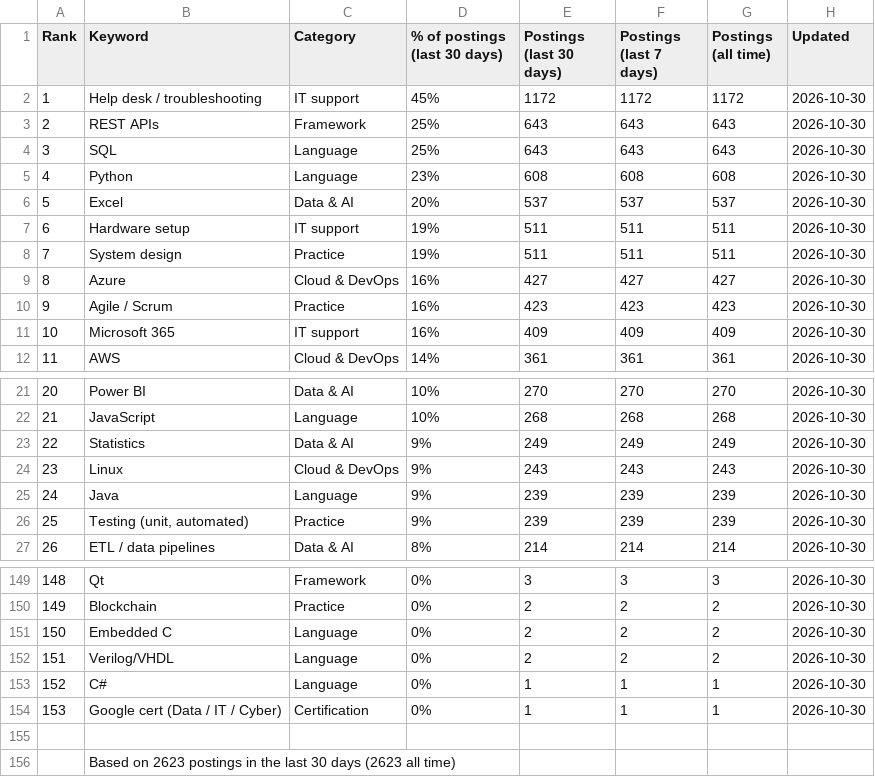
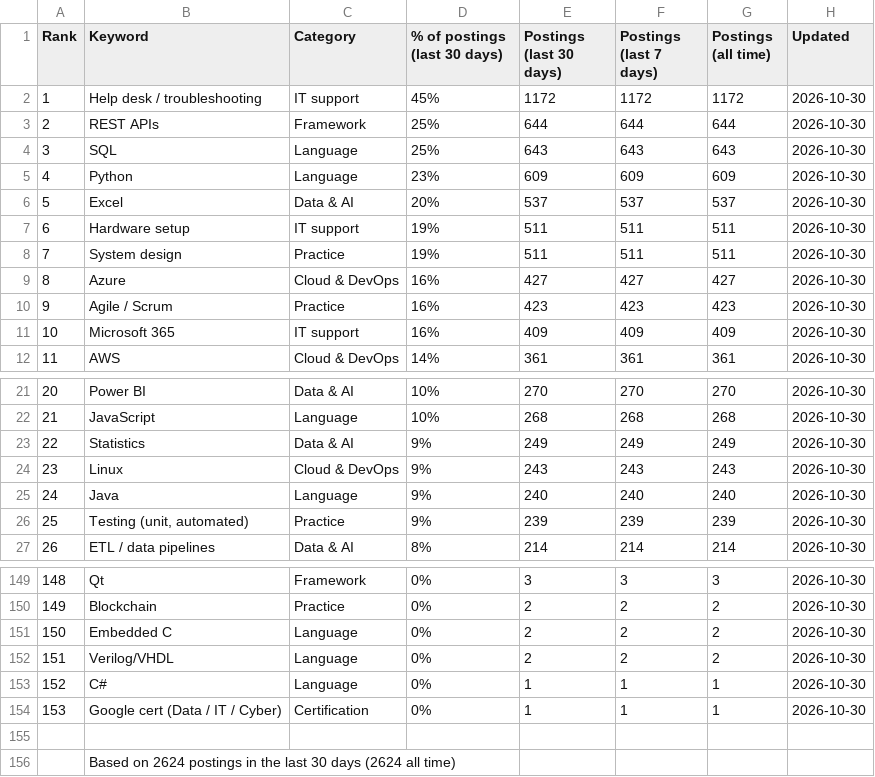
Before and after one commit to sagarh12/canada-jobs-feed, a CSV file: feed/keywords.csv, drawn as a sheet; only a part is shown, gaps mark what is left out.

```diff
--- a/feed/keywords.csv
+++ b/feed/keywords.csv
@@ -2,5 +2,5 @@ Rank,Keyword,Category,% of postings (last 30 days),Postings (last 30 days),Posti
 1,Help desk / troubleshooting,IT support,45%,1172,1172,1172,2026-10-30
-2,REST APIs,Framework,25%,643,643,643,2026-10-30
+2,REST APIs,Framework,25%,644,644,644,2026-10-30
 3,SQL,Language,25%,643,643,643,2026-10-30
-4,Python,Language,23%,608,608,608,2026-10-30
+4,Python,Language,23%,609,609,609,2026-10-30
 5,Excel,Data & AI,20%,537,537,537,2026-10-30
@@ -24,3 +24,3 @@ Rank,Keyword,Category,% of postings (last 30 days),Postings (last 30 days),Posti
 23,Linux,Cloud & DevOps,9%,243,243,243,2026-10-30
-24,Java,Language,9%,239,239,239,2026-10-30
+24,Java,Language,9%,240,240,240,2026-10-30
 25,"Testing (unit, automated)",Practice,9%,239,239,239,2026-10-30
@@ -155,2 +155,2 @@ Rank,Keyword,Category,% of postings (last 30 days),Postings (last 30 days),Posti
 
-,Based on 2623 postings in the last 30 days (2623 all time)
+,Based on 2624 postings in the last 30 days (2624 all time)
```
Also changed, not shown: 3 other files.
